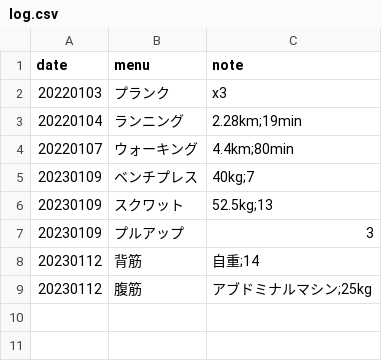
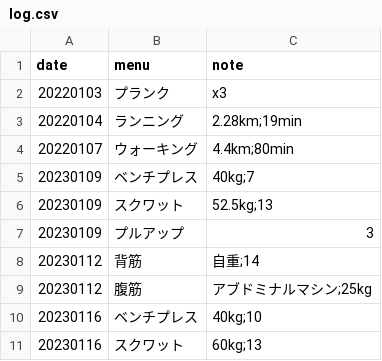
Before and after one commit to tea7010/MyLearning, a CSV file: daily_exercise/log.csv, drawn as a sheet.

Commit message:
0120

```diff
--- a/daily_exercise/log.csv
+++ b/daily_exercise/log.csv
@@ -9 +9,3 @@ date,menu,note
 20230112,腹筋,アブドミナルマシン;25kg
+20230116,ベンチプレス,40kg;10
+20230116,スクワット,60kg;13
```
